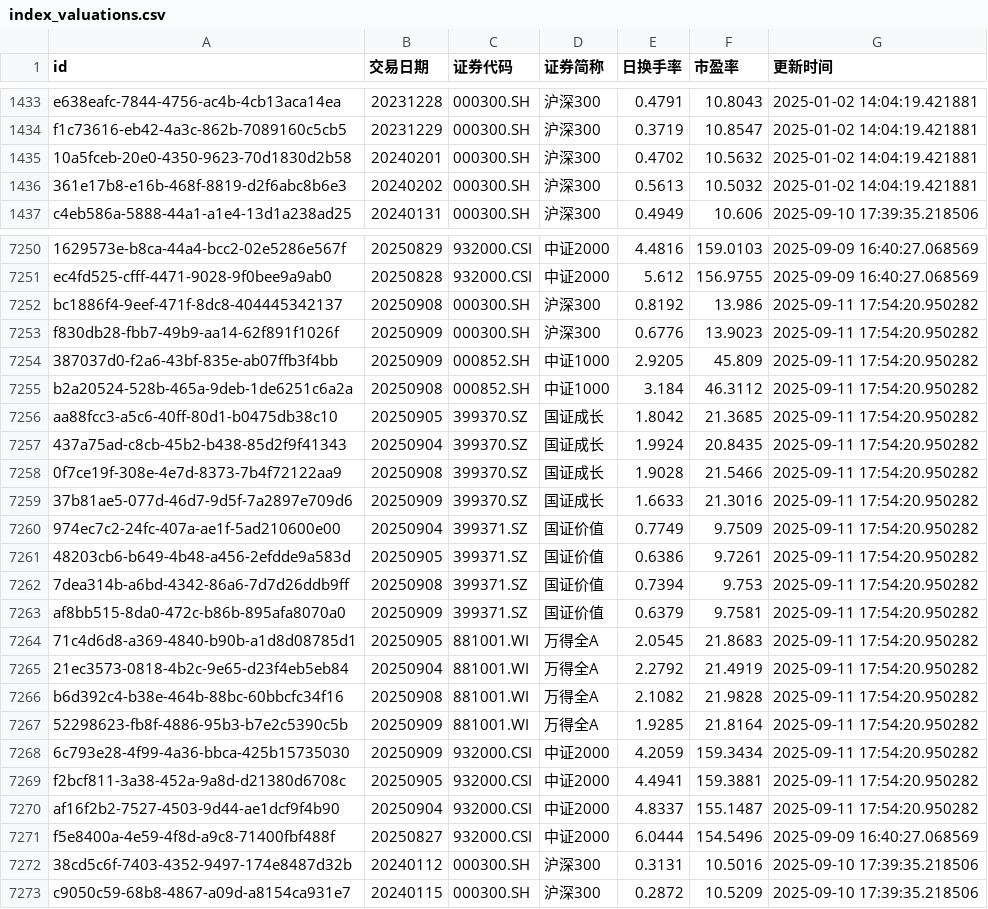
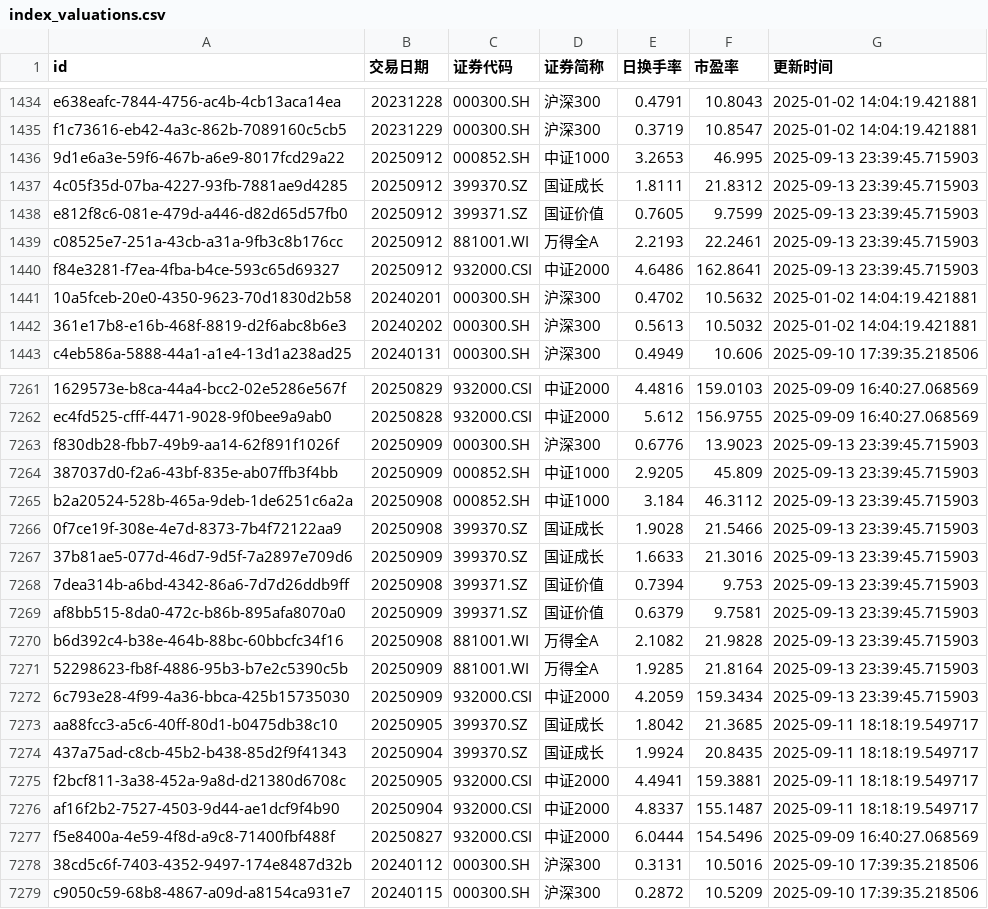
Before and after one commit to ha5h6r000wn/st_idx_visualizer, a CSV file: data/csv/index_valuations.csv, drawn as a sheet; only a part is shown, gaps mark what is left out; removed rows and columns are numbered as before the commit, all else as after; the diff covers the shown part only; the diff names each change by its address in the sheet, - before the commit and + after, or states it on an @@ line.

```diff
--- a/data/csv/index_valuations.csv
+++ b/data/csv/index_valuations.csv
+row 1436: 9d1e6a3e-59f6-467b-a6e9-8017fcd29a22 | 20250912 | 000852.SH | 中证1000 | 3.2653 | 46.995 | 2025-09-13 23:39:45.715903
+row 1437: 4c05f35d-07ba-4227-93fb-7881ae9d4285 | 20250912 | 399370.SZ | 国证成长 | 1.8111 | 21.8312 | 2025-09-13 23:39:45.715903
+row 1438: e812f8c6-081e-479d-a446-d82d65d57fb0 | 20250912 | 399371.SZ | 国证价值 | 0.7605 | 9.7599 | 2025-09-13 23:39:45.715903
+row 1439: c08525e7-251a-43cb-a31a-9fb3c8b176cc | 20250912 | 881001.WI | 万得全A | 2.2193 | 22.2461 | 2025-09-13 23:39:45.715903
+row 1440: f84e3281-f7ea-4fba-b4ce-593c65d69327 | 20250912 | 932000.CSI | 中证2000 | 4.6486 | 162.8641 | 2025-09-13 23:39:45.715903
-row 7252: bc1886f4-9eef-471f-8dc8-404445342137 | 20250908 | 000300.SH | 沪深300 | 0.8192 | 13.986 | 2025-09-11 17:54:20.950282
-G7263:G7265 (更新时间): 2025-09-11 17:54:20.950282
+G7263:G7265 (更新时间): 2025-09-13 23:39:45.715903
-row 7256: aa88fcc3-a5c6-40ff-80d1-b0475db38c10 | 20250905 | 399370.SZ | 国证成长 | 1.8042 | 21.3685 | 2025-09-11 17:54:20.950282
-row 7257: 437a75ad-c8cb-45b2-b438-85d2f9f41343 | 20250904 | 399370.SZ | 国证成长 | 1.9924 | 20.8435 | 2025-09-11 17:54:20.950282
-G7266:G7267 (更新时间): 2025-09-11 17:54:20.950282
+G7266:G7267 (更新时间): 2025-09-13 23:39:45.715903
-row 7260: 974ec7c2-24fc-407a-ae1f-5ad210600e00 | 20250904 | 399371.SZ | 国证价值 | 0.7749 | 9.7509 | 2025-09-11 17:54:20.950282
-row 7261: 48203cb6-b649-4b48-a456-2efdde9a583d | 20250905 | 399371.SZ | 国证价值 | 0.6386 | 9.7261 | 2025-09-11 17:54:20.950282
-G7268:G7269 (更新时间): 2025-09-11 17:54:20.950282
+G7268:G7269 (更新时间): 2025-09-13 23:39:45.715903
-row 7264: 71c4d6d8-a369-4840-b90b-a1d8d08785d1 | 20250905 | 881001.WI | 万得全A | 2.0545 | 21.8683 | 2025-09-11 17:54:20.950282
-row 7265: 21ec3573-0818-4b2c-9e65-d23f4eb5eb84 | 20250904 | 881001.WI | 万得全A | 2.2792 | 21.4919 | 2025-09-11 17:54:20.950282
-G7270:G7272 (更新时间): 2025-09-11 17:54:20.950282
+G7270:G7272 (更新时间): 2025-09-13 23:39:45.715903
+row 7273: aa88fcc3-a5c6-40ff-80d1-b0475db38c10 | 20250905 | 399370.SZ | 国证成长 | 1.8042 | 21.3685 | 2025-09-11 18:18:19.549717
+row 7274: 437a75ad-c8cb-45b2-b438-85d2f9f41343 | 20250904 | 399370.SZ | 国证成长 | 1.9924 | 20.8435 | 2025-09-11 18:18:19.549717
-G7275:G7276 (更新时间): 2025-09-11 17:54:20.950282
+G7275:G7276 (更新时间): 2025-09-11 18:18:19.549717
```
Also changed, not shown: 6 added rows and 17 edited cells elsewhere in this file, data/csv/bond_yields.csv, 2 other files.
